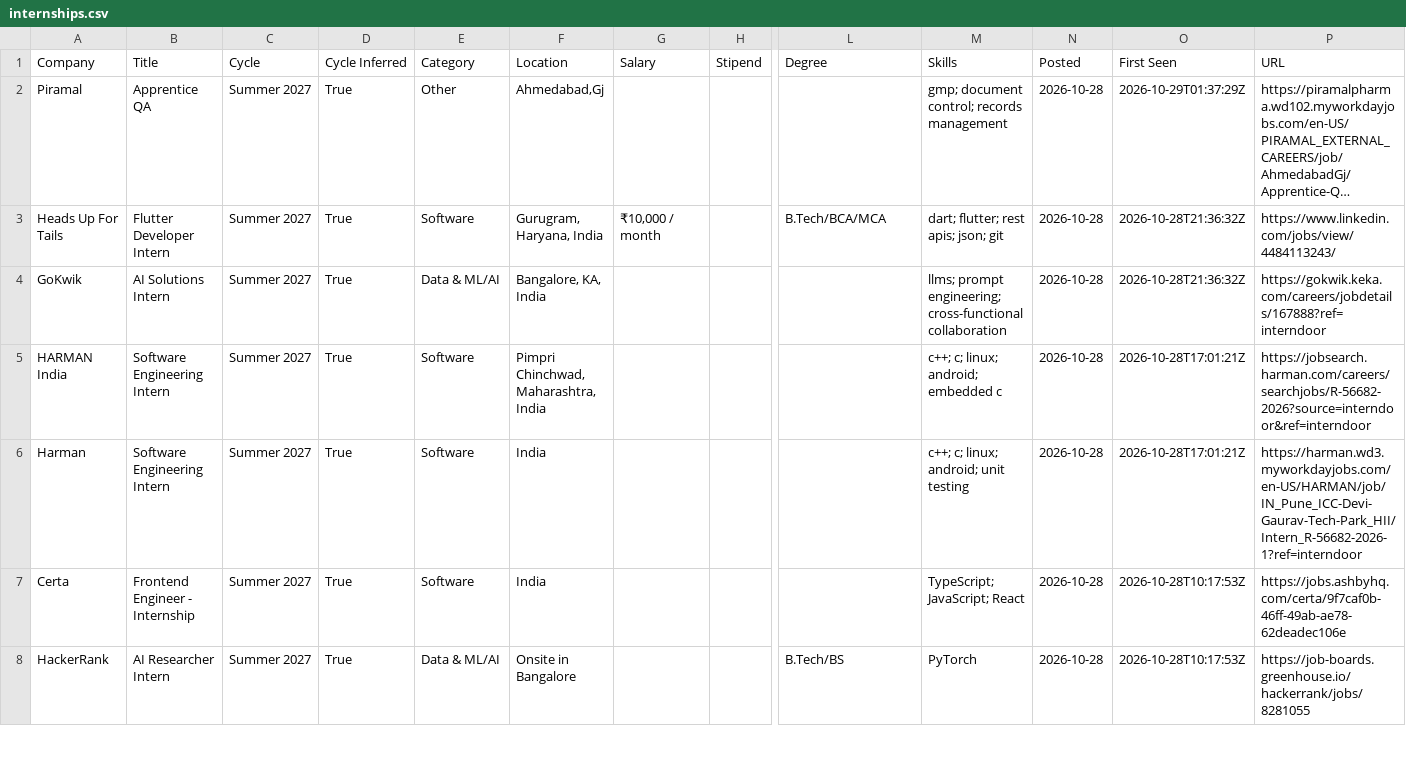
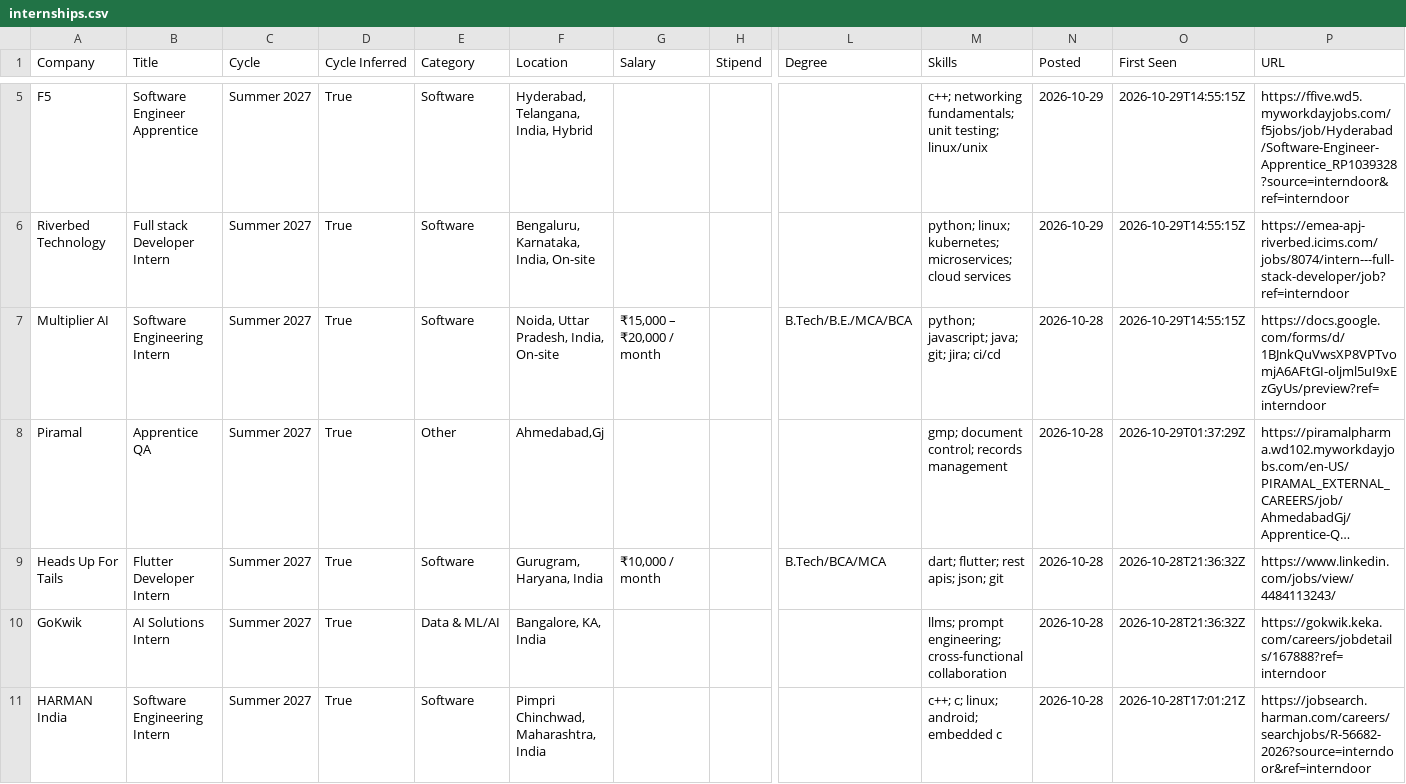
Before and after one commit to lcs2024016-arch/intern-work, a CSV file: data/internships.csv, drawn as a sheet; only a part is shown, gaps mark what is left out; the shorter side is filled out with more unchanged rows; long unchanged cells end in …; rows hold the shown columns only; the diff covers the shown part only; the diff names each change by its address in the sheet, - before the commit and + after, or states it on an @@ line.

Commit message:
chore: update internships (2026-10-29 14:55 UTC)

```diff
--- a/data/internships.csv
+++ b/data/internships.csv
+row 5: F5 | Software Engineer Apprentice | Summer 2027 | True | Software | Hyderabad, Telangana, India, Hybrid |  |  |  | c++; networking fundamentals; unit testing; linux/unix | 2026-10-29 | 2026-10-29T14:55:15Z | https://ffive.wd5.myworkdayjobs.com/f5jobs/job/Hyderabad/Software-Engineer-Apprentice_RP1039328?source=interndoor&ref=interndoor
+row 6: Riverbed Technology | Full stack Developer Intern | Summer 2027 | True | Software | Bengaluru, Karnataka, India, On-site |  |  |  | python; linux; kubernetes; microservices; cloud services | 2026-10-29 | 2026-10-29T14:55:15Z | https://emea-apj-riverbed.icims.com/jobs/8074/intern---full-stack-developer/job?ref=interndoor
+row 7: Multiplier AI | Software Engineering Intern | Summer 2027 | True | Software | Noida, Uttar Pradesh, India, On-site | ₹15,000 – ₹20,000 / month |  | B.Tech/B.E./MCA/BCA | python; javascript; java; git; jira; ci/cd | 2026-10-28 | 2026-10-29T14:55:15Z | https://docs.google.com/forms/d/1BJnkQuVwsXP8VPTvomjA6AFtGI-oljml5uI9xEzGyUs/preview?ref=interndoor
```
Also changed, not shown: 3 added rows elsewhere in this file, 13 other files.
